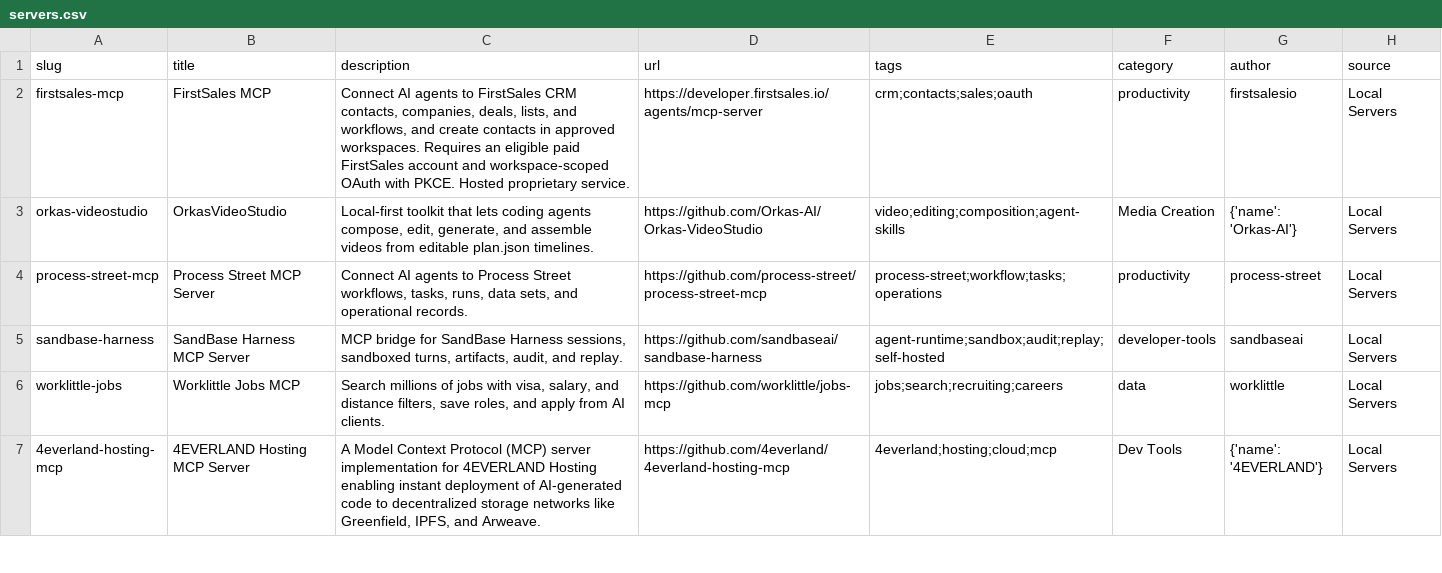
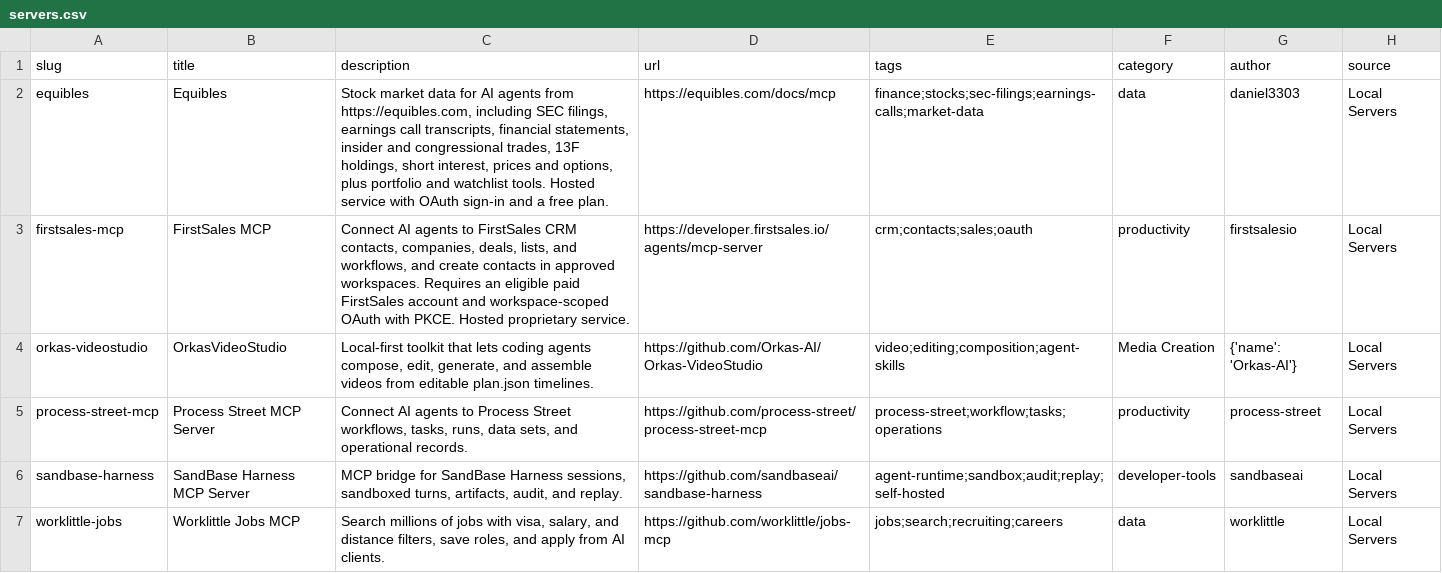
Before and after one commit to Chat2AnyLLM/awesome-mcp-servers, a CSV file: dist/servers.csv, drawn as a sheet; only a part is shown; the shorter side is filled out with more unchanged rows.

Commit message:
Add hosted Equibles MCP server

```diff
--- a/dist/servers.csv
+++ b/dist/servers.csv
@@ -1,2 +1,3 @@
 "slug","title","description","url","tags","category","author","source"
+"equibles","Equibles","Stock market data for AI agents from https://equibles.com, including SEC filings, earnings call transcripts, financial statements, insider and congressional trades, 13F holdings, short interest, prices and options, plus portfolio and watchlist tools. Hosted service with OAuth sign-in and a free plan.","https://equibles.com/docs/mcp","finance;stocks;sec-filings;earnings-calls;market-data","data","daniel3303","Local Servers"
 "firstsales-mcp","FirstSales MCP","Connect AI agents to FirstSales CRM contacts, companies, deals, lists, and workflows, and create contacts in approved workspaces. Requires an eligible paid FirstSales account and workspace-scoped OAuth with PKCE. Hosted proprietary service.","https://developer.firstsales.io/agents/mcp-server","crm;contacts;sales;oauth","productivity","firstsalesio","Local Servers"
```
Also changed, not shown: 5 other files.
